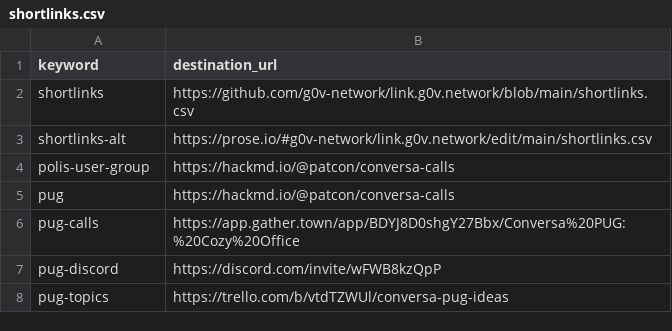
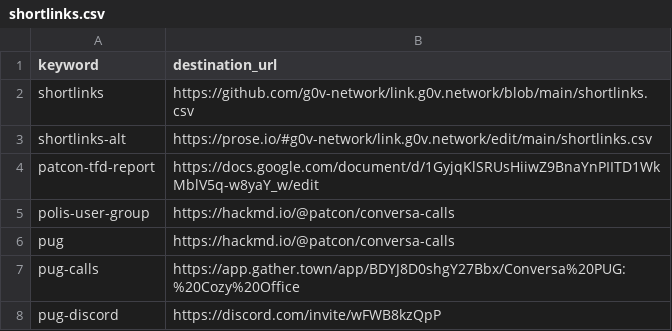
Before and after one commit to g0v-network/link.g0v.network, a CSV file: shortlinks.csv, drawn as a sheet; only a part is shown; the shorter side is filled out with more unchanged rows.

Commit message:
Update shortlinks.csv

```diff
--- a/shortlinks.csv
+++ b/shortlinks.csv
@@ -3,2 +3,3 @@ shortlinks,https://github.com/g0v-network/link.g0v.network/blob/main/shortlinks.
 shortlinks-alt,https://prose.io/#g0v-network/link.g0v.network/edit/main/shortlinks.csv
+patcon-tfd-report,https://docs.google.com/document/d/1GyjqKlSRUsHiiwZ9BnaYnPIITD1WkMblV5q-w8yaY_w/edit
 polis-user-group,https://hackmd.io/@patcon/conversa-calls
```
